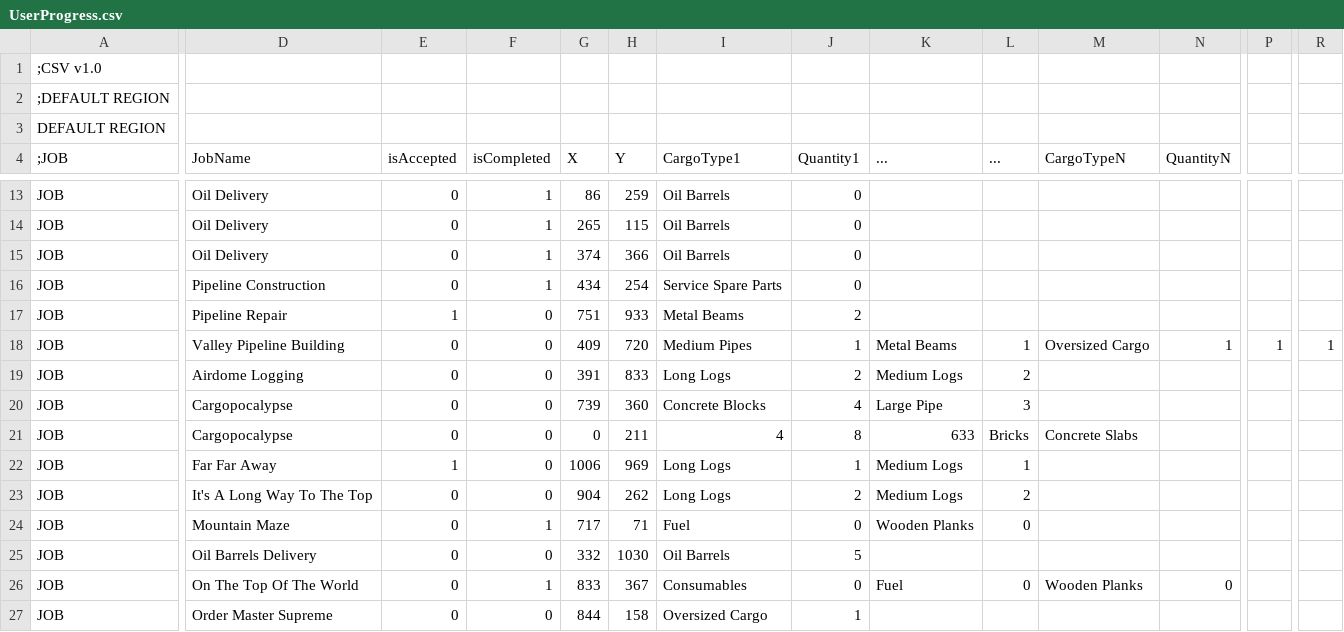
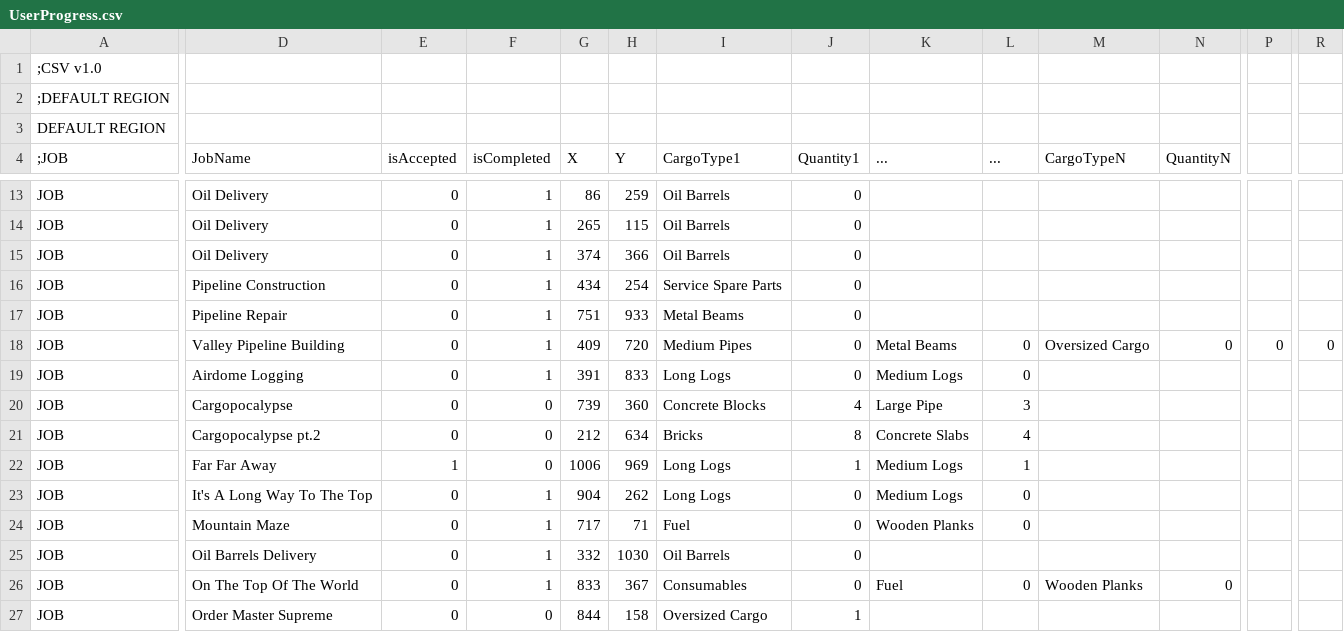
Before and after one commit to kyklish/AutoHotkeyScripts, a CSV file: Game_SnowRunner/Logistics/UserProgress.csv, drawn as a sheet; only a part is shown, gaps mark what is left out; the diff covers the shown part only; the diff names each change by its address in the sheet, - before the commit and + after, or states it on an @@ line.

```diff
--- a/Game_SnowRunner/Logistics/UserProgress.csv
+++ b/Game_SnowRunner/Logistics/UserProgress.csv
-E17 (isAccepted): 1
+E17 (isAccepted): 0
-F17:F19 (isCompleted): 0
+F17:F19 (isCompleted): 1
-J17 (Quantity1): 2
+J17 (Quantity1): 0
-J18 (Quantity1): 1
+J18 (Quantity1): 0
-L18 (...): 1
+L18 (...): 0
-N18 (QuantityN): 1
+N18 (QuantityN): 0
-P18: 1
+P18: 0
-R18: 1
+R18: 0
-J19 (Quantity1): 2
+J19 (Quantity1): 0
-L19 (...): 2
+L19 (...): 0
-D21 (JobName): Cargopocalypse
+D21 (JobName): Cargopocalypse pt.2
-G21 (X): 0
+G21 (X): 212
-H21 (Y): 211
+H21 (Y): 634
-I21 (CargoType1): 4
+I21 (CargoType1): Bricks
-K21 (...): 633
+K21 (...): Concrete Slabs
-L21 (...): Bricks
+L21 (...): 4
-M21 (CargoTypeN): Concrete Slabs
+M21 (CargoTypeN): (empty)
-F23 (isCompleted): 0
+F23 (isCompleted): 1
-J23 (Quantity1): 2
+J23 (Quantity1): 0
-L23 (...): 2
+L23 (...): 0
-F25 (isCompleted): 0
+F25 (isCompleted): 1
-J25 (Quantity1): 5
+J25 (Quantity1): 0
```
Also changed, not shown: 41 edited cells elsewhere in this file.
